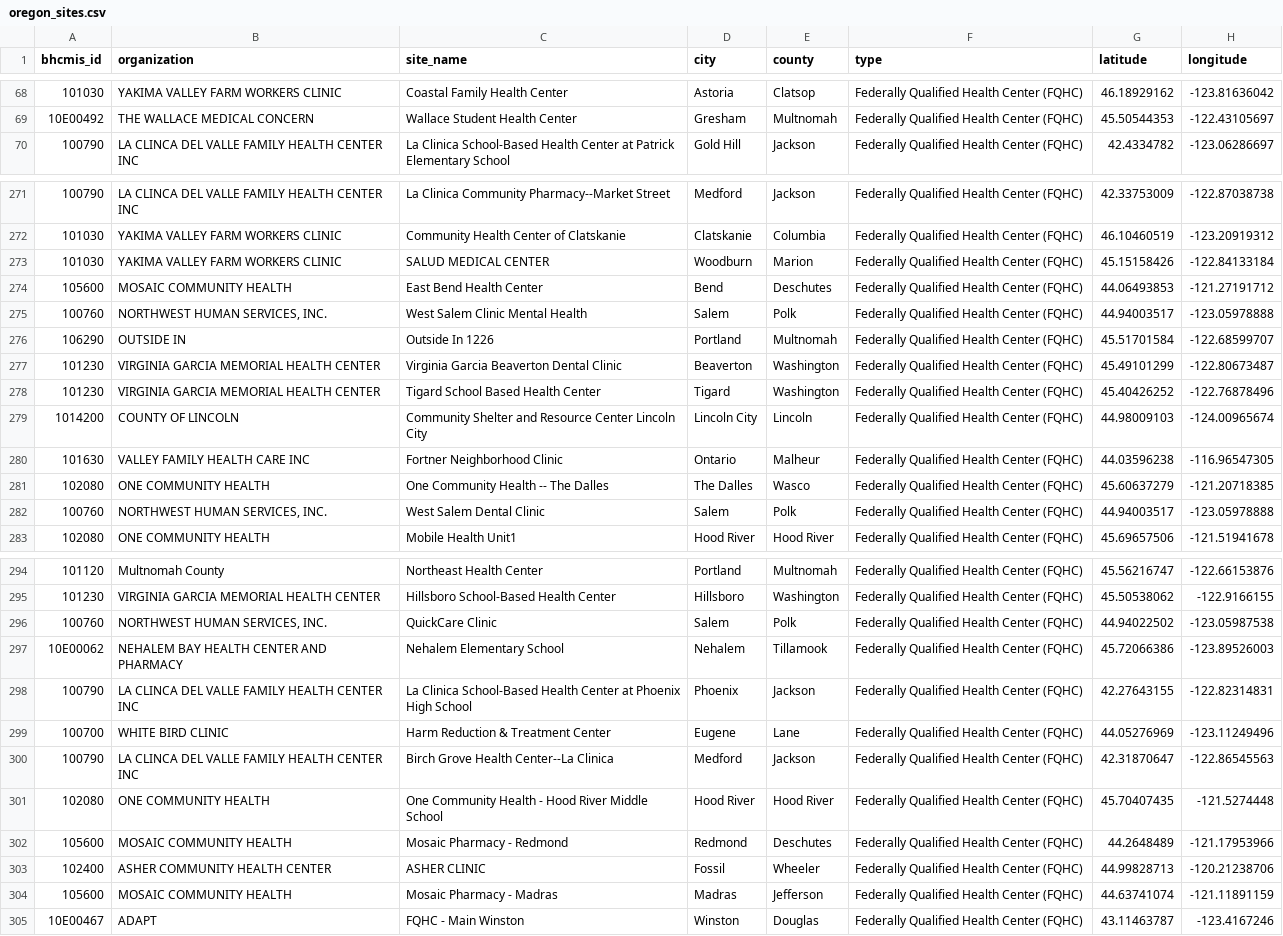
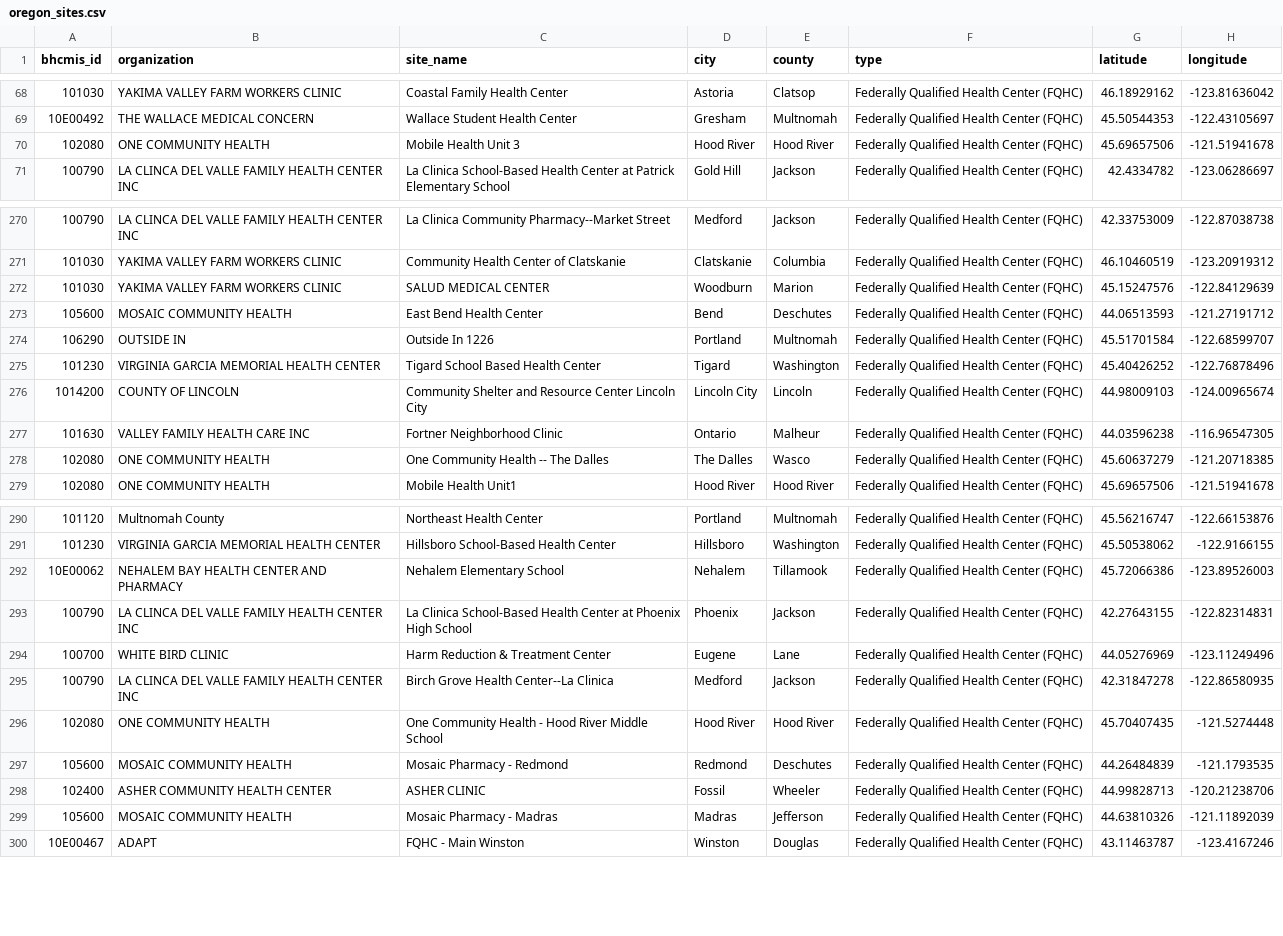
Before and after one commit to pitzer-e/pitzer-e.github.io, a CSV file: projects/oregon-fqhc/data/processed/oregon_sites.csv, drawn as a sheet; only a part is shown, gaps mark what is left out; the diff covers the shown part only.

```diff
--- a/projects/oregon-fqhc/data/processed/oregon_sites.csv
+++ b/projects/oregon-fqhc/data/processed/oregon_sites.csv
@@ -69,2 +69,3 @@ bhcmis_id,organization,site_name,city,county,type,latitude,longitude
 10E00492,THE WALLACE MEDICAL CONCERN,Wallace Student Health Center,Gresham,Multnomah,Federally Qualified Health Center (FQHC),45.50544353,-122.43105697
+102080,ONE COMMUNITY HEALTH,Mobile Health Unit 3,Hood River,Hood River,Federally Qualified Health Center (FQHC),45.69657506,-121.51941678
 100790,LA CLINCA DEL VALLE FAMILY HEALTH CENTER INC,La Clinica School-Based Health Center at Patrick Elementary School,Gold Hill,Jackson,Federally Qualified Health Center (FQHC),42.4334782,-123.06286697
@@ -272,7 +271,5 @@ bhcmis_id,organization,site_name,city,county,type,latitude,longitude
 101030,YAKIMA VALLEY FARM WORKERS CLINIC,Community Health Center of Clatskanie,Clatskanie,Columbia,Federally Qualified Health Center (FQHC),46.10460519,-123.20919312
-101030,YAKIMA VALLEY FARM WORKERS CLINIC,SALUD MEDICAL CENTER,Woodburn,Marion,Federally Qualified Health Center (FQHC),45.15158426,-122.84133184
-105600,MOSAIC COMMUNITY HEALTH,East Bend Health Center,Bend,Deschutes,Federally Qualified Health Center (FQHC),44.06493853,-121.27191712
-100760,"NORTHWEST HUMAN SERVICES, INC.",West Salem Clinic Mental Health,Salem,Polk,Federally Qualified Health Center (FQHC),44.94003517,-123.05978888
+101030,YAKIMA VALLEY FARM WORKERS CLINIC,SALUD MEDICAL CENTER,Woodburn,Marion,Federally Qualified Health Center (FQHC),45.15247576,-122.84129639
+105600,MOSAIC COMMUNITY HEALTH,East Bend Health Center,Bend,Deschutes,Federally Qualified Health Center (FQHC),44.06513593,-121.27191712
 106290,OUTSIDE IN,Outside In 1226,Portland,Multnomah,Federally Qualified Health Center (FQHC),45.51701584,-122.68599707
-101230,VIRGINIA GARCIA MEMORIAL HEALTH CENTER,Virginia Garcia Beaverton Dental Clinic,Beaverton,Washington,Federally Qualified Health Center (FQHC),45.49101299,-122.80673487
 101230,VIRGINIA GARCIA MEMORIAL HEALTH CENTER,Tigard School Based Health Center,Tigard,Washington,Federally Qualified Health Center (FQHC),45.40426252,-122.76878496
@@ -281,3 +278,2 @@ bhcmis_id,organization,site_name,city,county,type,latitude,longitude
 102080,ONE COMMUNITY HEALTH,One Community Health -- The Dalles,The Dalles,Wasco,Federally Qualified Health Center (FQHC),45.60637279,-121.20718385
-100760,"NORTHWEST HUMAN SERVICES, INC.",West Salem Dental Clinic,Salem,Polk,Federally Qualified Health Center (FQHC),44.94003517,-123.05978888
 102080,ONE COMMUNITY HEALTH,Mobile Health Unit1,Hood River,Hood River,Federally Qualified Health Center (FQHC),45.69657506,-121.51941678
@@ -295,3 +291,2 @@ bhcmis_id,organization,site_name,city,county,type,latitude,longitude
 101230,VIRGINIA GARCIA MEMORIAL HEALTH CENTER,Hillsboro School-Based Health Center,Hillsboro,Washington,Federally Qualified Health Center (FQHC),45.50538062,-122.9166155
-100760,"NORTHWEST HUMAN SERVICES, INC.",QuickCare Clinic,Salem,Polk,Federally Qualified Health Center (FQHC),44.94022502,-123.05987538
 10E00062,NEHALEM BAY HEALTH CENTER AND PHARMACY,Nehalem Elementary School,Nehalem,Tillamook,Federally Qualified Health Center (FQHC),45.72066386,-123.89526003
@@ -299,7 +294,7 @@ bhcmis_id,organization,site_name,city,county,type,latitude,longitude
 100700,WHITE BIRD CLINIC,Harm Reduction & Treatment Center,Eugene,Lane,Federally Qualified Health Center (FQHC),44.05276969,-123.11249496
-100790,LA CLINCA DEL VALLE FAMILY HEALTH CENTER INC,Birch Grove Health Center--La Clinica,Medford,Jackson,Federally Qualified Health Center (FQHC),42.31870647,-122.86545563
+100790,LA CLINCA DEL VALLE FAMILY HEALTH CENTER INC,Birch Grove Health Center--La Clinica,Medford,Jackson,Federally Qualified Health Center (FQHC),42.31847278,-122.86580935
 102080,ONE COMMUNITY HEALTH,One Community Health - Hood River Middle School,Hood River,Hood River,Federally Qualified Health Center (FQHC),45.70407435,-121.5274448
-105600,MOSAIC COMMUNITY HEALTH,Mosaic Pharmacy - Redmond,Redmond,Deschutes,Federally Qualified Health Center (FQHC),44.2648489,-121.17953966
+105600,MOSAIC COMMUNITY HEALTH,Mosaic Pharmacy - Redmond,Redmond,Deschutes,Federally Qualified Health Center (FQHC),44.26484839,-121.1793535
 102400,ASHER COMMUNITY HEALTH CENTER,ASHER CLINIC,Fossil,Wheeler,Federally Qualified Health Center (FQHC),44.99828713,-120.21238706
-105600,MOSAIC COMMUNITY HEALTH,Mosaic Pharmacy - Madras,Madras,Jefferson,Federally Qualified Health Center (FQHC),44.63741074,-121.11891159
+105600,MOSAIC COMMUNITY HEALTH,Mosaic Pharmacy - Madras,Madras,Jefferson,Federally Qualified Health Center (FQHC),44.63810326,-121.11892039
 10E00467,ADAPT,FQHC - Main Winston,Winston,Douglas,Federally Qualified Health Center (FQHC),43.11463787,-123.4167246
```
Also changed, not shown: 4 moved rows and 38 edited cells elsewhere in this file, projects/oregon-fqhc/data/processed/oregon_sites_joined.csv, 7 other files.
